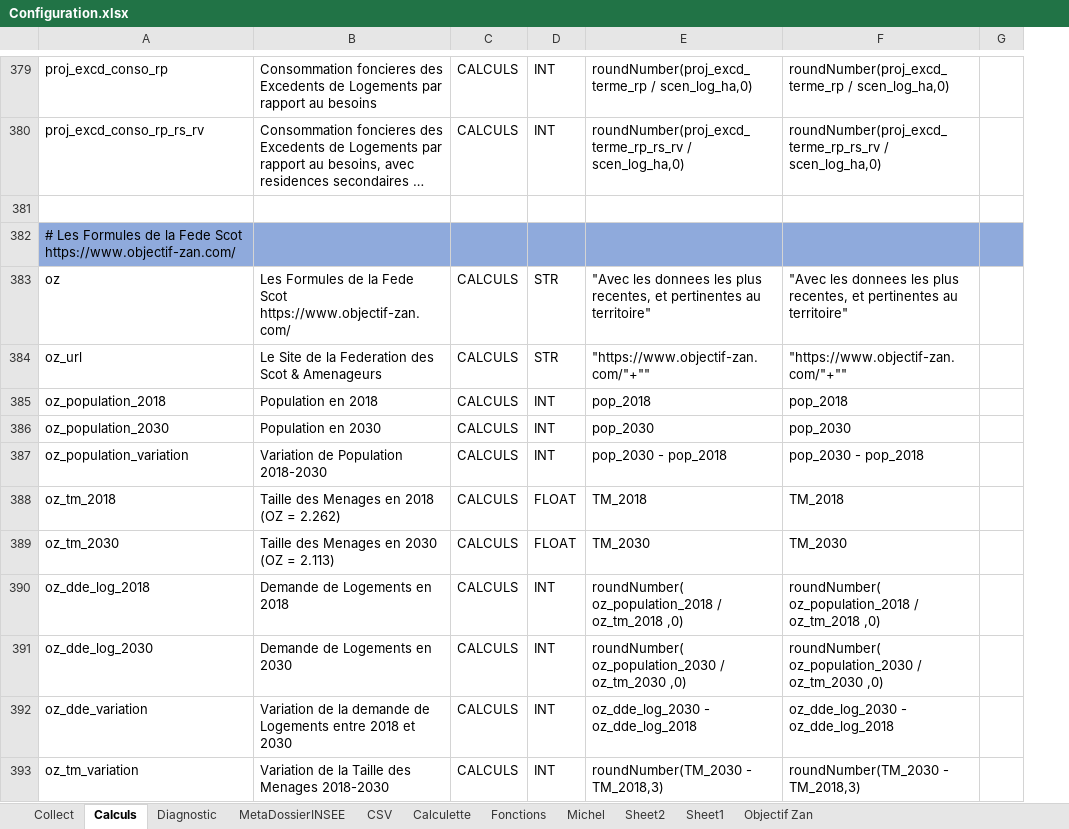
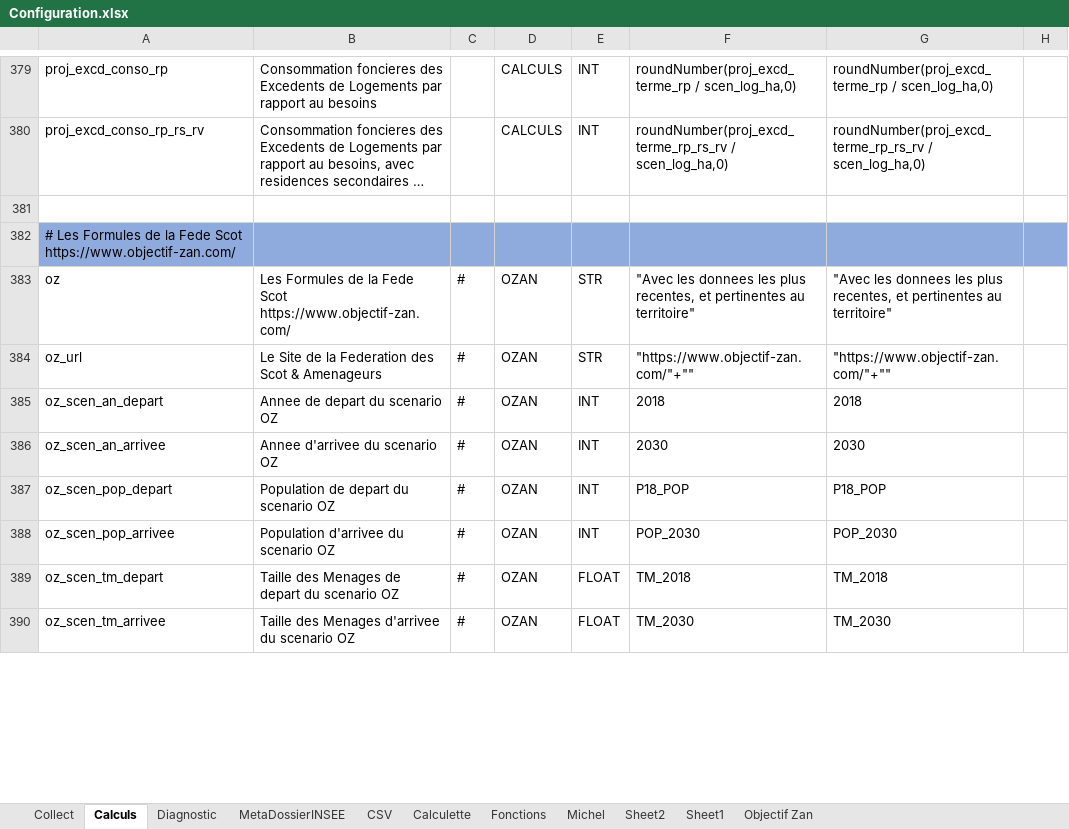
Before and after one commit to bheuse/ConsommationFonciere, an Excel workbook: input/Configuration.xlsx, sheet Calculs, drawn as a sheet; only a part is shown, gaps mark what is left out; long unchanged cells end in …; values as stored, in another font and other column widths than the file's, no borders; removed rows and columns are numbered as before the commit, all else as after; the diff covers the shown part only; the diff names each change by its address in the sheet, - before the commit and + after, or states it on an @@ line.

```diff
--- a/input/Configuration.xlsx (sheet Calculs)
+++ b/input/Configuration.xlsx (sheet Calculs)
+column C, rows 383-384: # | #; rows 389-390: # | #
-D383:D384: CALCULS
+D383:D384: OZAN
-row 385: oz_population_2018 | Population en 2018 | CALCULS | INT | pop_2018 | pop_2018
-row 386: oz_population_2030 | Population en 2030 | CALCULS | INT | pop_2030 | pop_2030
-row 387: oz_population_variation | Variation de Population 2018-2030 | CALCULS | INT | pop_2030 - pop_2018 | pop_2030 - pop_2018
+row 385: oz_scen_an_depart | Annee de depart du scenario OZ | # | OZAN | INT | 2018 | 2018
+row 386: oz_scen_an_arrivee | Annee d'arrivee du scenario OZ | # | OZAN | INT | 2030 | 2030
+row 387: oz_scen_pop_depart | Population de depart du scenario OZ | # | OZAN | INT | P18_POP | P18_POP
+row 388: oz_scen_pop_arrivee | Population d'arrivee du scenario OZ | # | OZAN | INT | POP_2030 | POP_2030
-A389: oz_tm_2018
+A389: oz_scen_tm_depart
-B389: Taille des Menages en 2018 (OZ = 2.262)
+B389: Taille des Menages de depart du scenario OZ
-D389:D390: CALCULS
+D389:D390: OZAN
-A390: oz_tm_2030
+A390: oz_scen_tm_arrivee
-B390: Taille des Menages en 2030 (OZ = 2.113)
+B390: Taille des Menages d'arrivee du scenario OZ
-row 390: oz_dde_log_2018 | Demande de Logements en 2018 | CALCULS | INT | roundNumber( oz_population_2018 / oz_tm_2018 ,0) | roundNumber( oz_population_2018 / oz_tm_2018 ,0)
-row 391: oz_dde_log_2030 | Demande de Logements en 2030 | CALCULS | INT | roundNumber( oz_population_2030 / oz_tm_2030 ,0) | roundNumber( oz_population_2030 / oz_tm_2030 ,0)
-row 392: oz_dde_variation | Variation de la demande de Logements entre 2018 et 2030 | CALCULS | INT | oz_dde_log_2030 - oz_dde_log_2018 | oz_dde_log_2030 - oz_dde_log_2018
-row 393: oz_tm_variation | Variation de la Taille des Menages 2018-2030 | CALCULS | INT | roundNumber(TM_2030 - TM_2018,3) | roundNumber(TM_2030 - TM_2018,3)
```
Also changed, not shown: 36 added rows, 19 removed rows, 83 edited cells and cell formats elsewhere in this sheet, sheet Collect, output/COMMUNE_MOUGINS_06085.xlsx, 3 other files.
